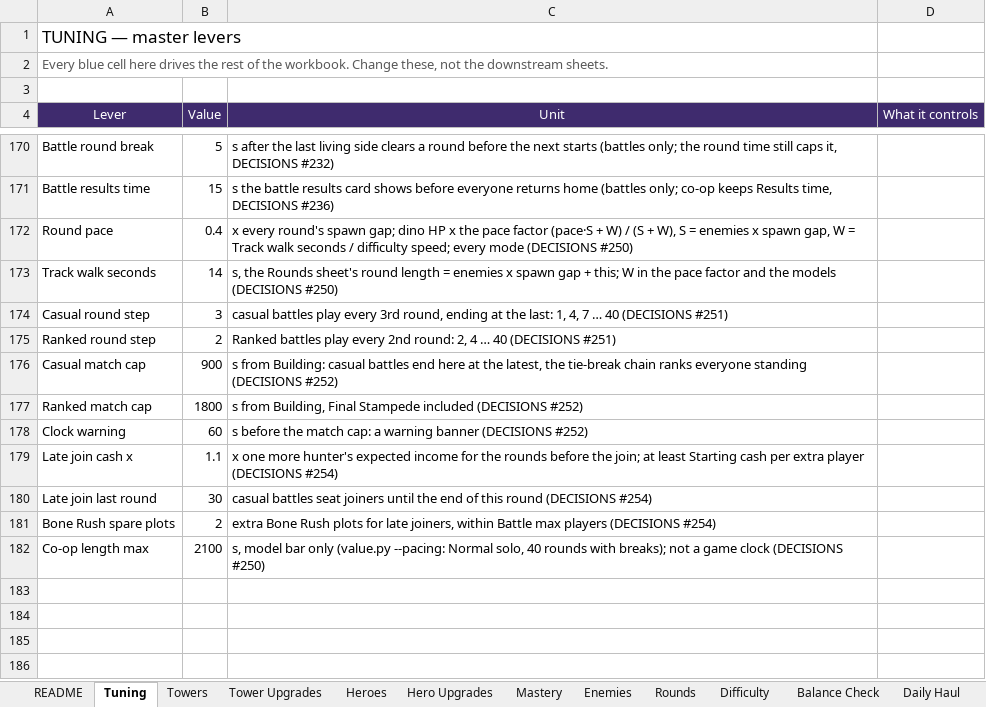
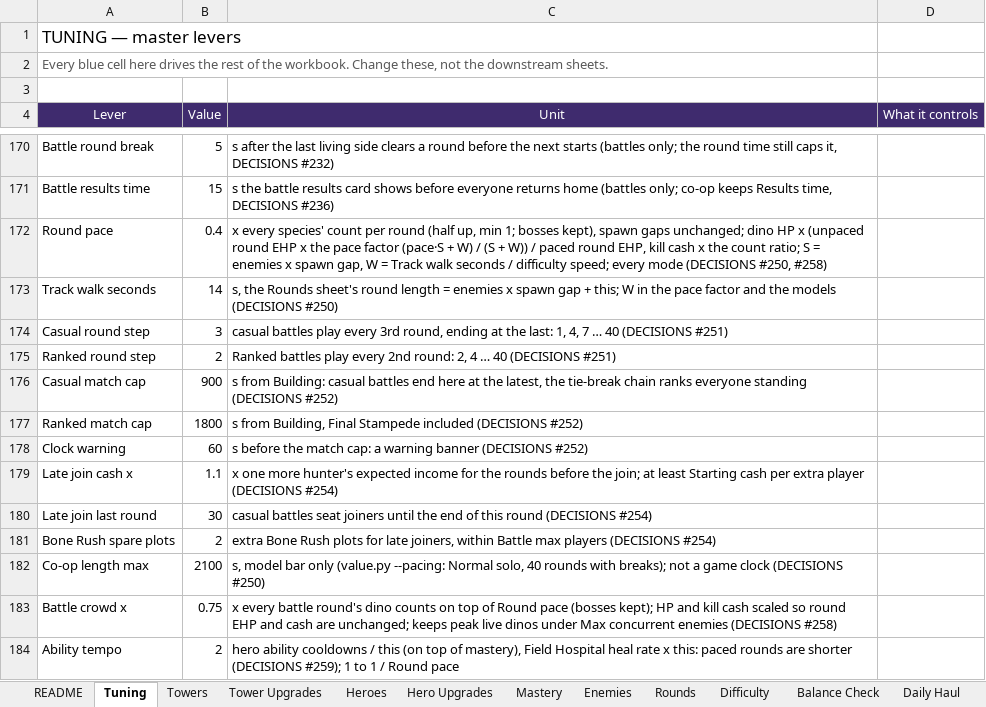
Before and after one commit to BigJover/storm-split, an Excel workbook: Storm-Split-Balance.xlsx, sheet Tuning, drawn as a sheet; only a part is shown, gaps mark what is left out; values as stored, in another font and other column widths than the file's, no borders; the diff names each change by its address in the sheet, - before the commit and + after, or states it on an @@ line.

```diff
--- a/Storm-Split-Balance.xlsx (sheet Tuning)
+++ b/Storm-Split-Balance.xlsx (sheet Tuning)
-C172 (Unit): x every round's spawn gap; dino HP x the pace factor (pace·S + W) / (S + W), S = enemies x spawn gap, W = Track walk seconds / difficulty speed; every mode (DECISIONS #250)
+C172 (Unit): x every species' count per round (half up, min 1; bosses kept), spawn gaps unchanged; dino HP x (unpaced round EHP x the pace factor (pace·S + W) / (S + W)) / paced round EHP, kill cash x the count ratio; S = enemies x spawn gap, W = Track walk seconds / difficulty speed; every mode (DECISIONS #250, #258)
+row 183: Battle crowd x | 0.75 | x every battle round's dino counts on top of Round pace (bosses kept); HP and kill cash scaled so round EHP and cash are unchanged; keeps peak live dinos under Max concurrent enemies (DECISIONS #258)
+row 184: Ability tempo | 2 | hero ability cooldowns / this (on top of mastery), Field Hospital heal rate x this: paced rounds are shorter (DECISIONS #259); 1 to 1 / Round pace
```
Also changed, not shown: 21 other files.
